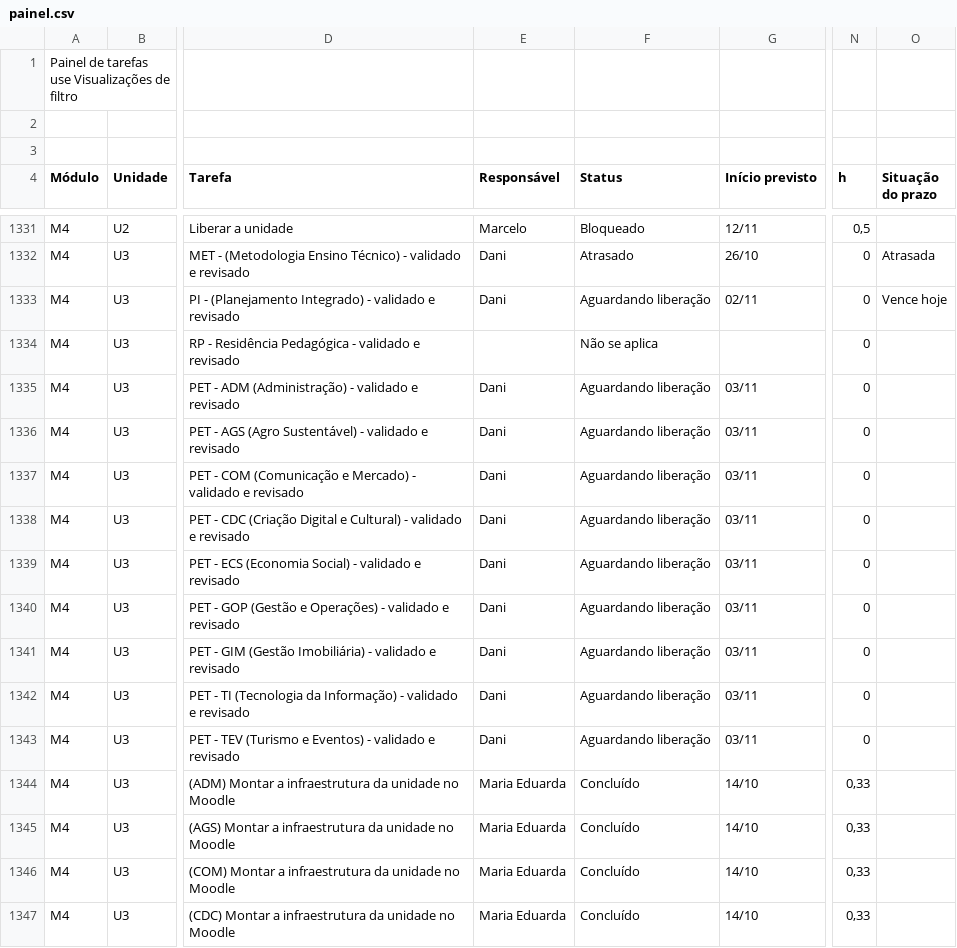
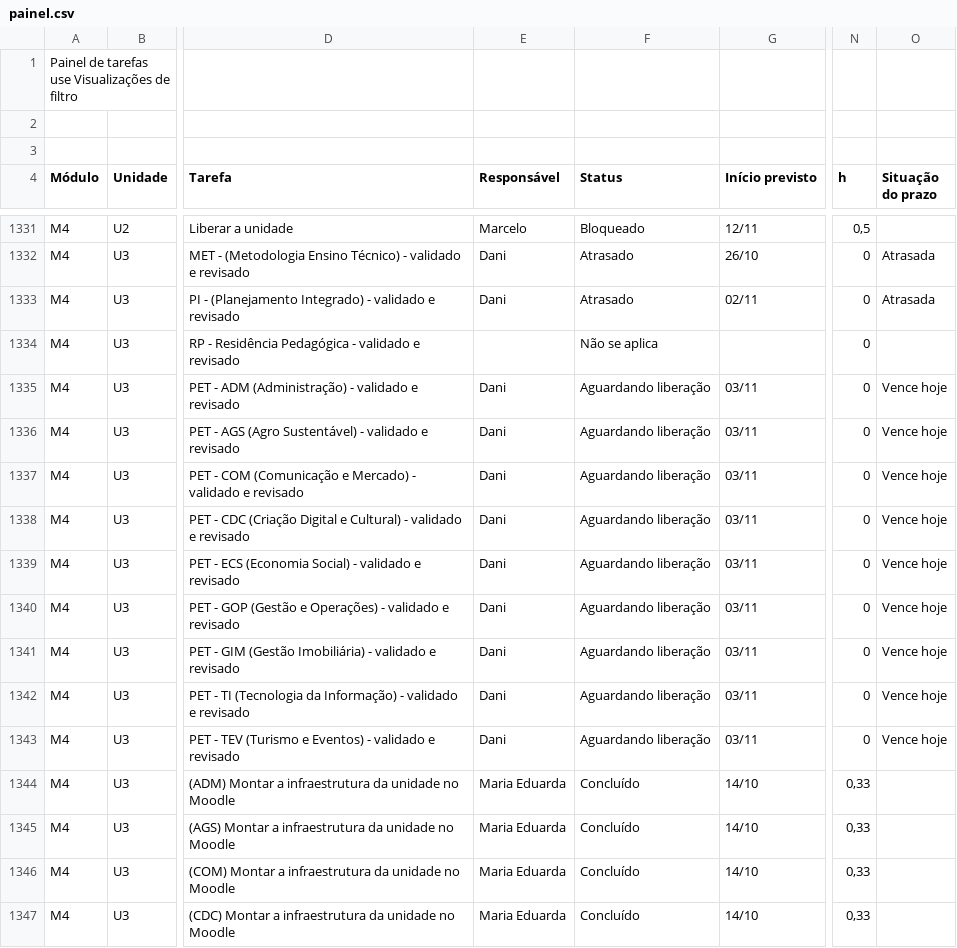
Before and after one commit to Moodle-IFTP-AL/Painel-de-Construcao, a CSV file: painel.csv, drawn as a sheet; only a part is shown, gaps mark what is left out; the diff covers the shown part only; the diff names each change by its address in the sheet, - before the commit and + after, or states it on an @@ line.

```diff
--- a/painel.csv
+++ b/painel.csv
-F1333 (Status): Aguardando liberação
+F1333 (Status): Atrasado
-O1333 (Situação do prazo): Vence hoje
+O1333 (Situação do prazo): Atrasada
-O1335:O1343 (Situação do prazo): (empty)
+O1335:O1343 (Situação do prazo): Vence hoje
```
Also changed, not shown: 30 edited cells elsewhere in this file.
